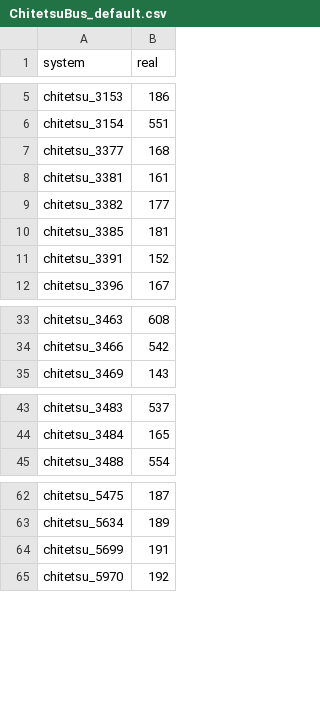
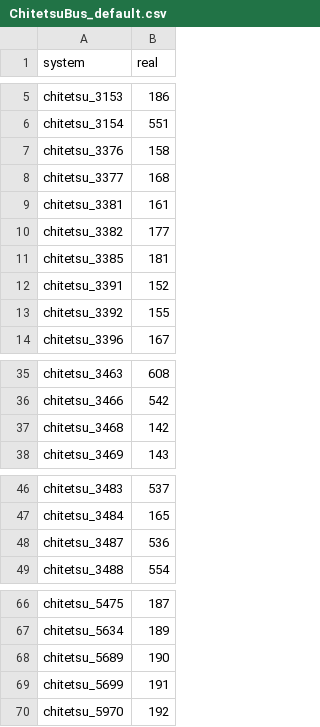
Before and after one commit to 1507t/bus-location, a CSV file: converter/ChitetsuBus_default.csv, drawn as a sheet; only a part is shown, gaps mark what is left out; the diff names each change by its address in the sheet, - before the commit and + after, or states it on an @@ line.

Commit message:
Update ChitetsuBus_default.csv (#32)
* Update ChitetsuBus_default.csv

2025/10/31 富山駅前で確認

* Update ChitetsuBus_default.csv

2025/10/31 富山駅前で確認

```diff
--- a/converter/ChitetsuBus_default.csv
+++ b/converter/ChitetsuBus_default.csv
+row 7: chitetsu_3376 | 158
+row 13: chitetsu_3392 | 155
+row 37: chitetsu_3468 | 142
+row 48: chitetsu_3487 | 536
+row 68: chitetsu_5689 | 190
```
